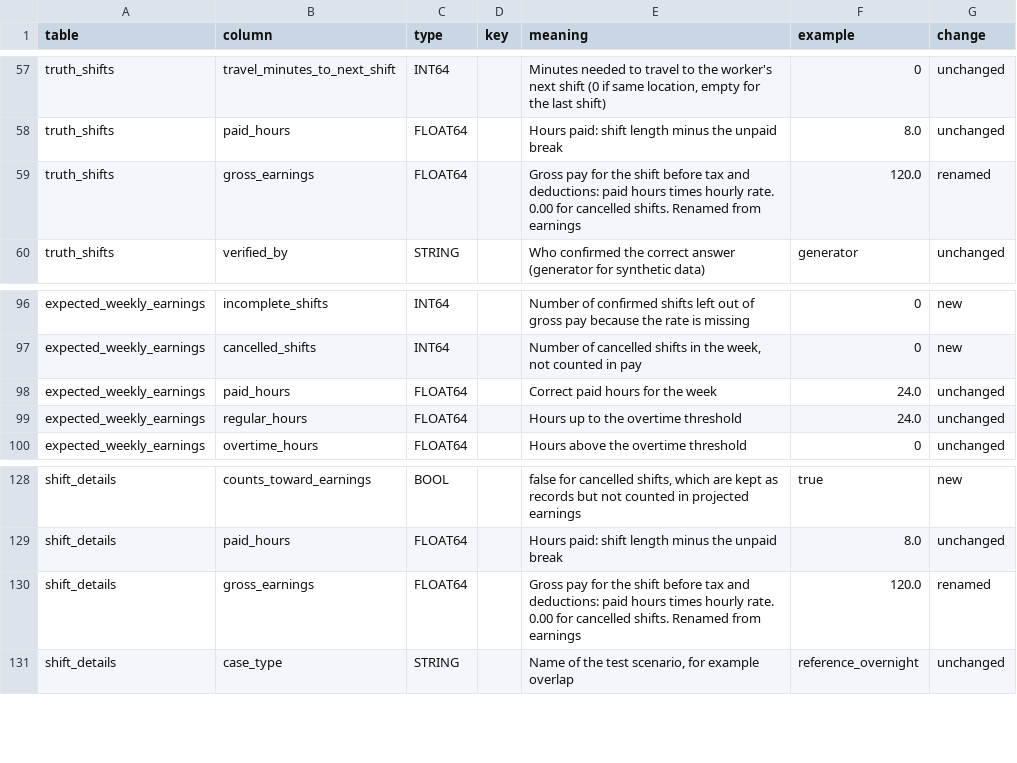
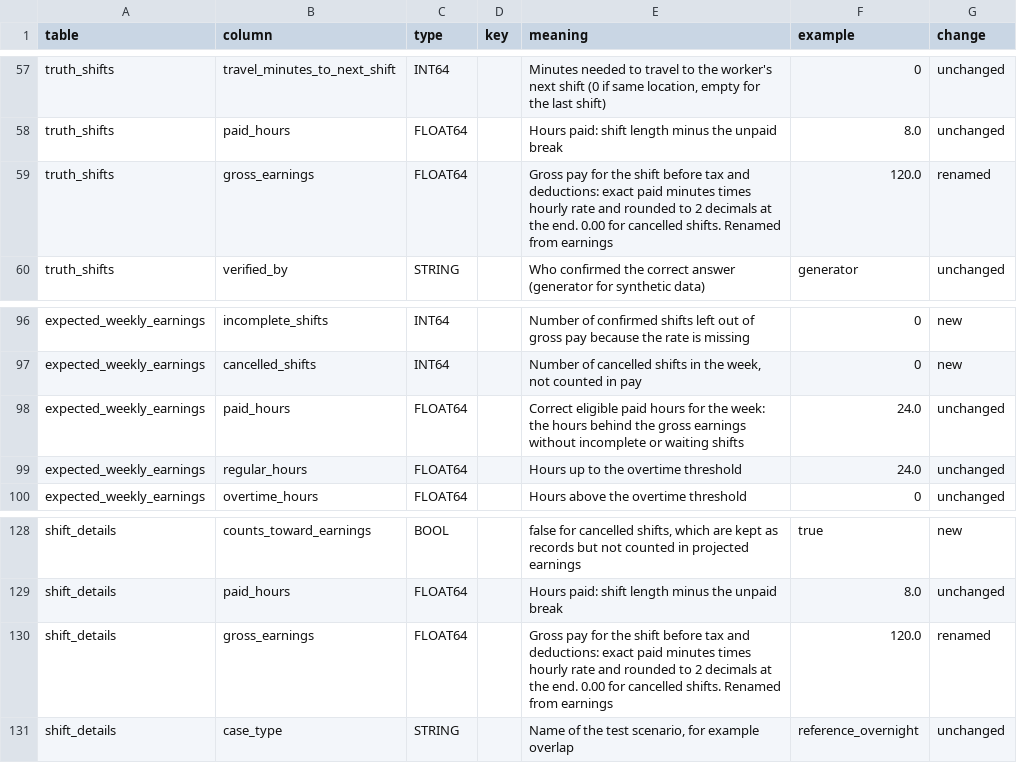
Before and after one commit to NandiLov/WorkClarity, a CSV file: data_validation/docs/data_dictionary.csv, drawn as a sheet; only a part is shown, gaps mark what is left out.

```diff
--- a/data_validation/docs/data_dictionary.csv
+++ b/data_validation/docs/data_dictionary.csv
@@ -58,3 +58,3 @@ truth_shifts,travel_minutes_to_next_shift,INT64,,"Minutes needed to travel to th
 truth_shifts,paid_hours,FLOAT64,,Hours paid: shift length minus the unpaid break,8.0,unchanged
-truth_shifts,gross_earnings,FLOAT64,,Gross pay for the shift before tax and deductions: paid hours times hourly rate. 0.00 for cancelled shifts. Renamed from earnings,120.0,renamed
+truth_shifts,gross_earnings,FLOAT64,,Gross pay for the shift before tax and deductions: exact paid minutes times hourly rate and rounded to 2 decimals at the end. 0.00 for cancelled shifts. Renamed from earnings,120.0,renamed
 truth_shifts,verified_by,STRING,,Who confirmed the correct answer (generator for synthetic data),generator,unchanged
@@ -97,3 +97,3 @@ expected_weekly_earnings,incomplete_shifts,INT64,,Number of confirmed shifts lef
 expected_weekly_earnings,cancelled_shifts,INT64,,"Number of cancelled shifts in the week, not counted in pay",0,new
-expected_weekly_earnings,paid_hours,FLOAT64,,Correct paid hours for the week,24.0,unchanged
+expected_weekly_earnings,paid_hours,FLOAT64,,Correct eligible paid hours for the week: the hours behind the gross earnings without incomplete or waiting shifts,24.0,unchanged
 expected_weekly_earnings,regular_hours,FLOAT64,,Hours up to the overtime threshold,24.0,unchanged
@@ -129,3 +129,3 @@ shift_details,counts_toward_earnings,BOOL,,"false for cancelled shifts, which ar
 shift_details,paid_hours,FLOAT64,,Hours paid: shift length minus the unpaid break,8.0,unchanged
-shift_details,gross_earnings,FLOAT64,,Gross pay for the shift before tax and deductions: paid hours times hourly rate. 0.00 for cancelled shifts. Renamed from earnings,120.0,renamed
+shift_details,gross_earnings,FLOAT64,,Gross pay for the shift before tax and deductions: exact paid minutes times hourly rate and rounded to 2 decimals at the end. 0.00 for cancelled shifts. Renamed from earnings,120.0,renamed
 shift_details,case_type,STRING,,"Name of the test scenario, for example overlap",reference_overnight,unchanged
```
Also changed, not shown: data_validation/test_data/pay_rules.csv, data_validation/test_data/shift_details.csv, 8 other files.
